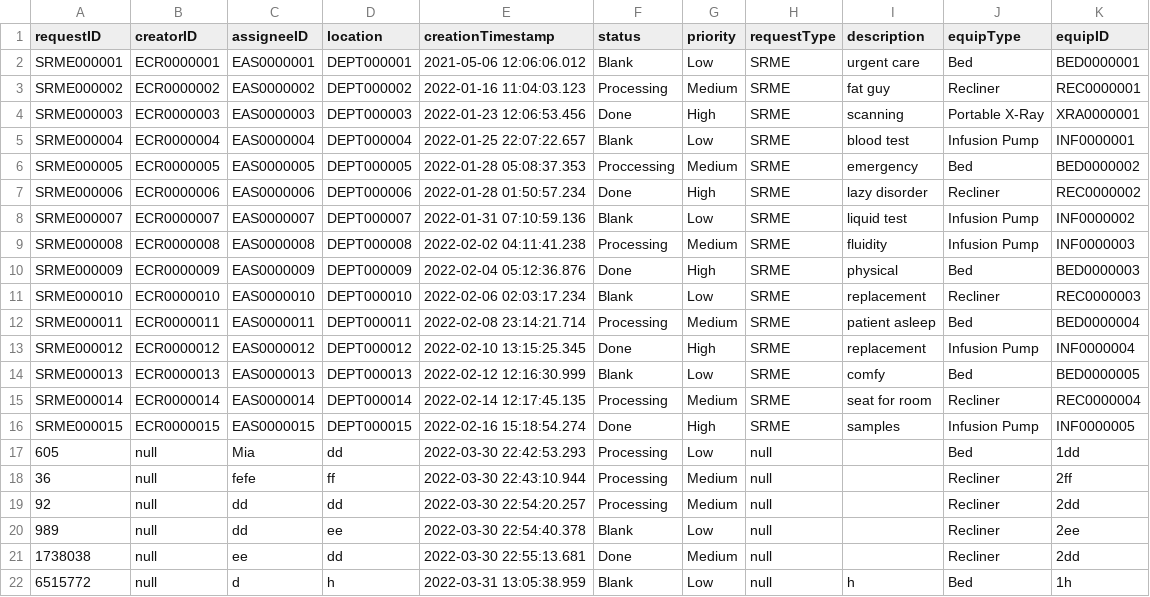
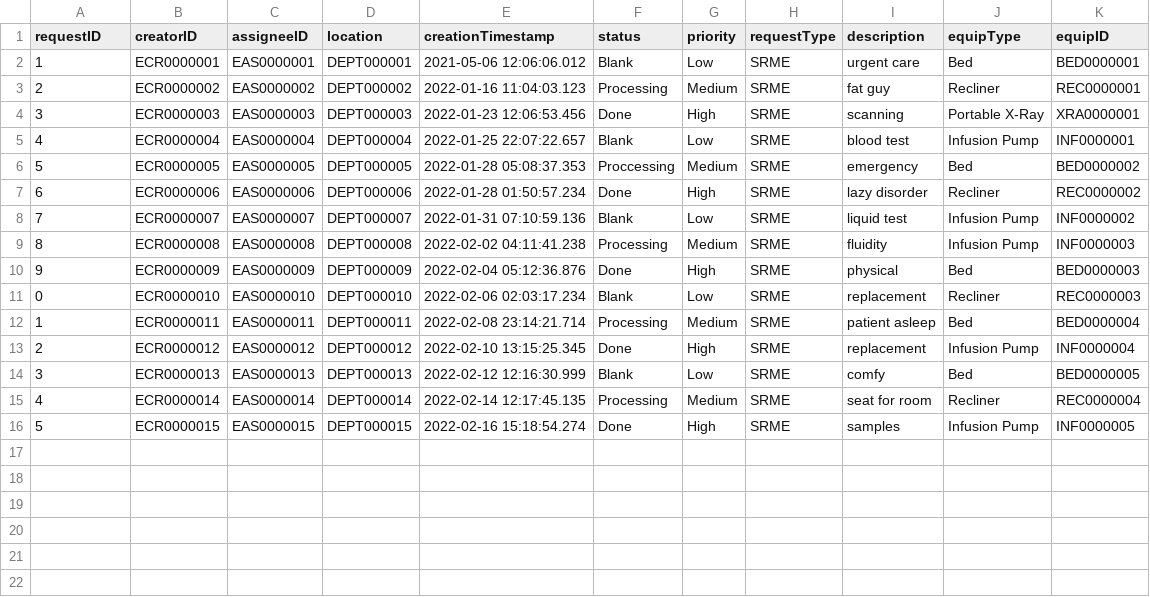
Before and after one commit to CS3733-D22-Team-C/Project, a CSV file: MedEquipReq.csv, drawn as a sheet.

```diff
--- a/MedEquipReq.csv
+++ b/MedEquipReq.csv
@@ -1,22 +1,16 @@
 requestID,creatorID,assigneeID,location,creationTimestamp,status,priority,requestType,description,equipType,equipID
-SRME000001,ECR0000001,EAS0000001,DEPT000001,2021-05-06 12:06:06.012,Blank,Low,SRME,urgent care,Bed,BED0000001
-SRME000002,ECR0000002,EAS0000002,DEPT000002,2022-01-16 11:04:03.123,Processing,Medium,SRME,fat guy,Recliner,REC0000001
-SRME000003,ECR0000003,EAS0000003,DEPT000003,2022-01-23 12:06:53.456,Done,High,SRME,scanning,Portable X-Ray,XRA0000001
-SRME000004,ECR0000004,EAS0000004,DEPT000004,2022-01-25 22:07:22.657,Blank,Low,SRME,blood test,Infusion Pump,INF0000001
-SRME000005,ECR0000005,EAS0000005,DEPT000005,2022-01-28 05:08:37.353,Proccessing,Medium,SRME,emergency,Bed,BED0000002
-SRME000006,ECR0000006,EAS0000006,DEPT000006,2022-01-28 01:50:57.234,Done,High,SRME,lazy disorder,Recliner,REC0000002
-SRME000007,ECR0000007,EAS0000007,DEPT000007,2022-01-31 07:10:59.136,Blank,Low,SRME,liquid test,Infusion Pump,INF0000002
-SRME000008,ECR0000008,EAS0000008,DEPT000008,2022-02-02 04:11:41.238,Processing,Medium,SRME,fluidity,Infusion Pump,INF0000003
-SRME000009,ECR0000009,EAS0000009,DEPT000009,2022-02-04 05:12:36.876,Done,High,SRME,physical,Bed,BED0000003
-SRME000010,ECR0000010,EAS0000010,DEPT000010,2022-02-06 02:03:17.234,Blank,Low,SRME,replacement,Recliner,REC0000003
-SRME000011,ECR0000011,EAS0000011,DEPT000011,2022-02-08 23:14:21.714,Processing,Medium,SRME,patient asleep,Bed,BED0000004
-SRME000012,ECR0000012,EAS0000012,DEPT000012,2022-02-10 13:15:25.345,Done,High,SRME,replacement,Infusion Pump,INF0000004
-SRME000013,ECR0000013,EAS0000013,DEPT000013,2022-02-12 12:16:30.999,Blank,Low,SRME,comfy,Bed,BED0000005
-SRME000014,ECR0000014,EAS0000014,DEPT000014,2022-02-14 12:17:45.135,Processing,Medium,SRME,seat for room,Recliner,REC0000004
-SRME000015,ECR0000015,EAS0000015,DEPT000015,2022-02-16 15:18:54.274,Done,High,SRME,samples,Infusion Pump,INF0000005
-605,null,Mia,dd,2022-03-30 22:42:53.293,Processing,Low,null,,Bed,1dd
-36,null,fefe,ff,2022-03-30 22:43:10.944,Processing,Medium,null,,Recliner,2ff
-92,null,dd,dd,2022-03-30 22:54:20.257,Processing,Medium,null,,Recliner,2dd
-989,null,dd,ee,2022-03-30 22:54:40.378,Blank,Low,null,,Recliner,2ee
-1738038,null,ee,dd,2022-03-30 22:55:13.681,Done,Medium,null,,Recliner,2dd
-6515772,null,d,h,2022-03-31 13:05:38.959,Blank,Low,null,h,Bed,1h
+1,ECR0000001,EAS0000001,DEPT000001,2021-05-06 12:06:06.012,Blank,Low,SRME,urgent care,Bed,BED0000001
+2,ECR0000002,EAS0000002,DEPT000002,2022-01-16 11:04:03.123,Processing,Medium,SRME,fat guy,Recliner,REC0000001
+3,ECR0000003,EAS0000003,DEPT000003,2022-01-23 12:06:53.456,Done,High,SRME,scanning,Portable X-Ray,XRA0000001
+4,ECR0000004,EAS0000004,DEPT000004,2022-01-25 22:07:22.657,Blank,Low,SRME,blood test,Infusion Pump,INF0000001
+5,ECR0000005,EAS0000005,DEPT000005,2022-01-28 05:08:37.353,Proccessing,Medium,SRME,emergency,Bed,BED0000002
+6,ECR0000006,EAS0000006,DEPT000006,2022-01-28 01:50:57.234,Done,High,SRME,lazy disorder,Recliner,REC0000002
+7,ECR0000007,EAS0000007,DEPT000007,2022-01-31 07:10:59.136,Blank,Low,SRME,liquid test,Infusion Pump,INF0000002
+8,ECR0000008,EAS0000008,DEPT000008,2022-02-02 04:11:41.238,Processing,Medium,SRME,fluidity,Infusion Pump,INF0000003
+9,ECR0000009,EAS0000009,DEPT000009,2022-02-04 05:12:36.876,Done,High,SRME,physical,Bed,BED0000003
+0,ECR0000010,EAS0000010,DEPT000010,2022-02-06 02:03:17.234,Blank,Low,SRME,replacement,Recliner,REC0000003
+1,ECR0000011,EAS0000011,DEPT000011,2022-02-08 23:14:21.714,Processing,Medium,SRME,patient asleep,Bed,BED0000004
+2,ECR0000012,EAS0000012,DEPT000012,2022-02-10 13:15:25.345,Done,High,SRME,replacement,Infusion Pump,INF0000004
+3,ECR0000013,EAS0000013,DEPT000013,2022-02-12 12:16:30.999,Blank,Low,SRME,comfy,Bed,BED0000005
+4,ECR0000014,EAS0000014,DEPT000014,2022-02-14 12:17:45.135,Processing,Medium,SRME,seat for room,Recliner,REC0000004
+5,ECR0000015,EAS0000015,DEPT000015,2022-02-16 15:18:54.274,Done,High,SRME,samples,Infusion Pump,INF0000005
```
Also changed, not shown: TowerLocations.csv.
